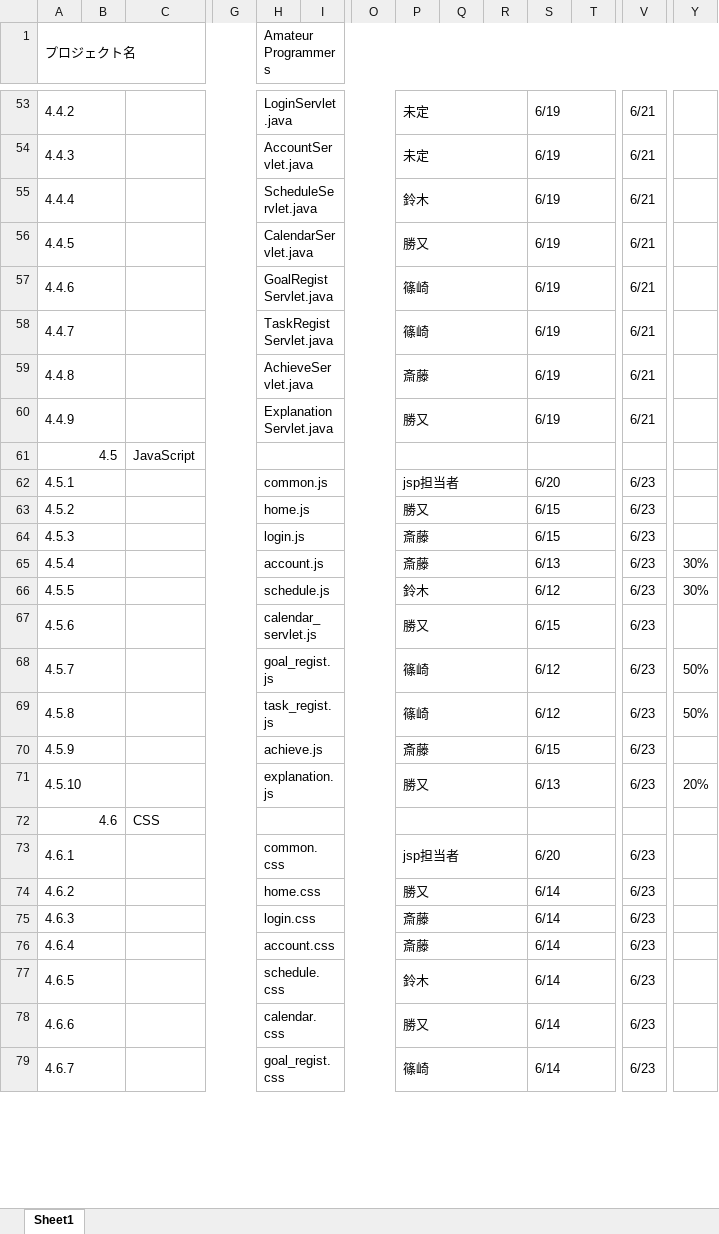
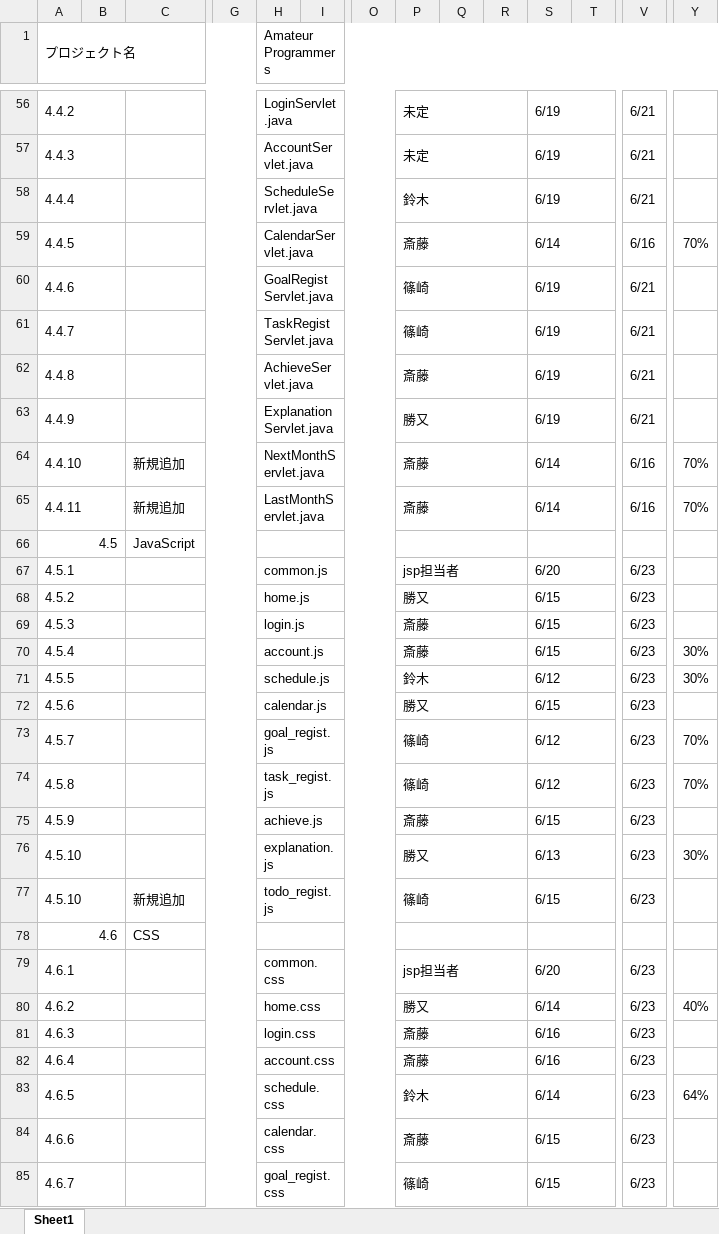
Before and after one commit to dojo2023/D-4, an Excel workbook: doc/D4_ドキュメント/進捗管理表(最新版)_D4.xlsx, sheet Sheet1, drawn as a sheet; only a part is shown, gaps mark what is left out; values as stored, in another font and other column widths than the file's, no cell formats; conditional formats not drawn; addresses are those after the commit; rows hold the shown columns only; the diff covers the shown part only; the diff names each change by its address in the sheet, - before the commit and + after, or states it on an @@ line.

```diff
--- a/doc/D4_ドキュメント/進捗管理表(最新版)_D4.xlsx (sheet Sheet1)
+++ b/doc/D4_ドキュメント/進捗管理表(最新版)_D4.xlsx (sheet Sheet1)
-P59: 勝又
+P59: 斎藤
-S59: 6/19
+S59: 6/14
-V59: 6/21
+V59: 6/16
-Y59: (empty)
+Y59: 70%
+row 64: 4.4.10 |  | 新規追加 |  | NextMonthServlet.java |  |  | 斎藤 |  |  | 6/14 |  | 6/16 | 70%
+row 65: 4.4.11 |  | 新規追加 |  | LastMonthServlet.java |  |  | 斎藤 |  |  | 6/14 |  | 6/16 | 70%
-S70: 6/13
+S70: 6/15
-H72 (Amateur Programmers): calendar_servlet.js
+H72 (Amateur Programmers): calendar.js
-Y73:Y74: 50%
+Y73:Y74: 70%
-Y76: 20%
+Y76: 30%
+row 77: 4.5.10 |  | 新規追加 |  | todo_regist.js |  |  | 篠崎 |  |  | 6/15 |  | 6/23
-Y80: (empty)
+Y80: 40%
-S81:S82: 6/14
+S81:S82: 6/16
-Y83: (empty)
+Y83: 64%
-P84: 勝又
+P84: 斎藤
-S84:S85: 6/14
+S84:S85: 6/15
```
Also changed, not shown: 4 added rows and 11 edited cells elsewhere in this sheet, cell formats, doc/D4_ドキュメント/05_ファイル構成一覧表_D4.xlsx.
